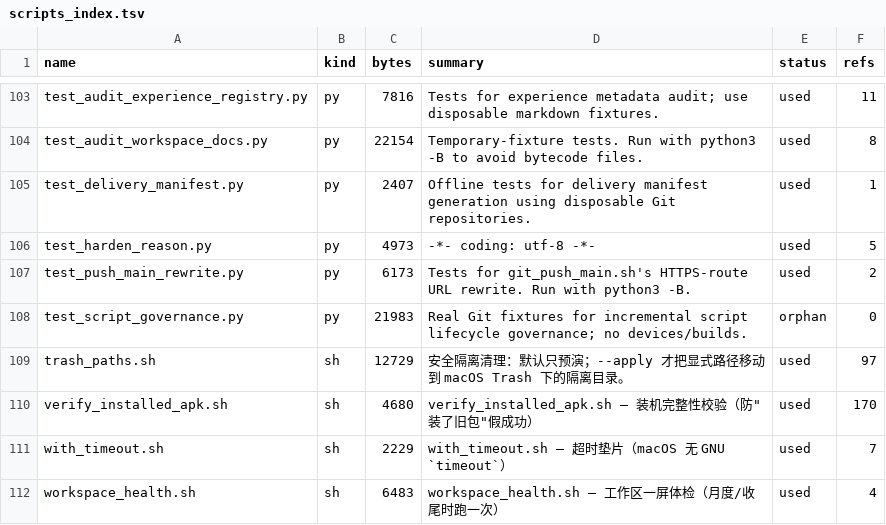
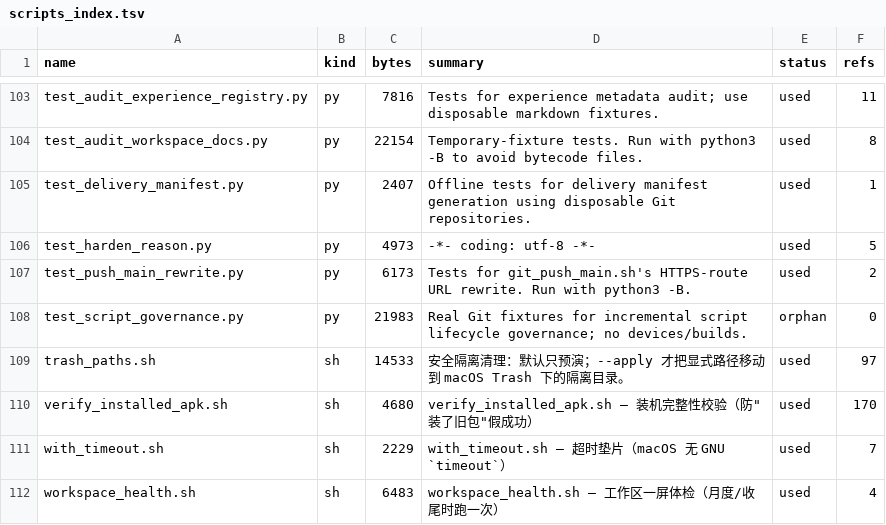
Before and after one commit to Aliang369/nixiang, a TSV file: 04_scripts/_common/scripts_index.tsv, drawn as a sheet; only a part is shown, gaps mark what is left out.

```diff
--- a/04_scripts/_common/scripts_index.tsv
+++ b/04_scripts/_common/scripts_index.tsv
@@ -108,3 +108,3 @@ test_push_main_rewrite.py	py	6173	Tests for git_push_main.sh's HTTPS-route URL r
 test_script_governance.py	py	21983	Real Git fixtures for incremental script lifecycle governance; no devices/builds.	orphan	0
-trash_paths.sh	sh	12729	安全隔离清理：默认只预演；--apply 才把显式路径移动到 macOS Trash 下的隔离目录。	used	97
+trash_paths.sh	sh	14533	安全隔离清理：默认只预演；--apply 才把显式路径移动到 macOS Trash 下的隔离目录。	used	97
 verify_installed_apk.sh	sh	4680	verify_installed_apk.sh — 装机完整性校验（防"装了旧包"假成功）	used	170
```
Also changed, not shown: 1 other file.
